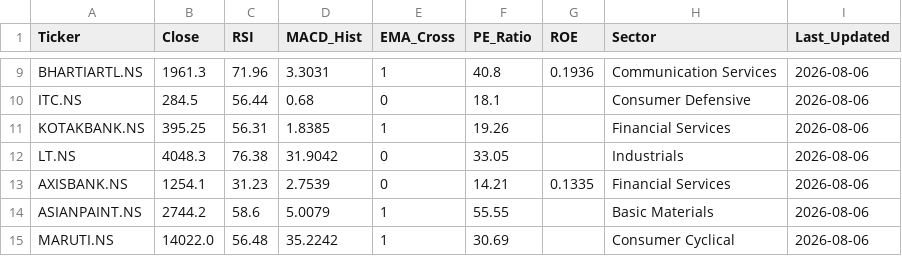
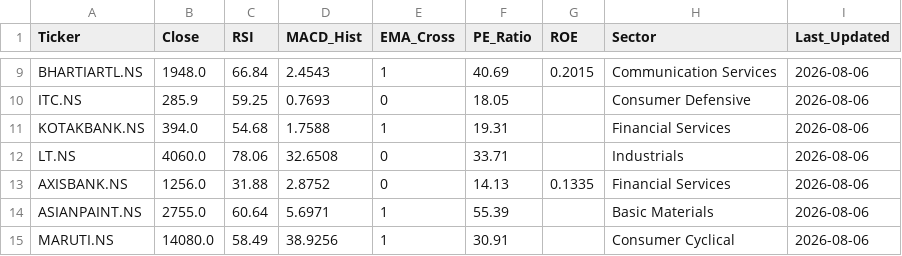
Before and after one commit to nikhilwaghmode55-Dynamite/stock-screener, a CSV file: precomputed_signals.csv, drawn as a sheet; only a part is shown, gaps mark what is left out; the diff covers the shown part only; the diff names each change by its address in the sheet, - before the commit and + after, or states it on an @@ line.

```diff
--- a/precomputed_signals.csv
+++ b/precomputed_signals.csv
-B9 (Close): 1961.3
+B9 (Close): 1948.0
-C9 (RSI): 71.96
+C9 (RSI): 66.84
-D9 (MACD_Hist): 3.3031
+D9 (MACD_Hist): 2.4543
-F9 (PE_Ratio): 40.8
+F9 (PE_Ratio): 40.69
-G9 (ROE): 0.1936
+G9 (ROE): 0.2015
-B10 (Close): 284.5
+B10 (Close): 285.9
-C10 (RSI): 56.44
+C10 (RSI): 59.25
-D10 (MACD_Hist): 0.68
+D10 (MACD_Hist): 0.7693
-F10 (PE_Ratio): 18.1
+F10 (PE_Ratio): 18.05
-B11 (Close): 395.25
+B11 (Close): 394.0
-C11 (RSI): 56.31
+C11 (RSI): 54.68
-D11 (MACD_Hist): 1.8385
+D11 (MACD_Hist): 1.7588
-F11 (PE_Ratio): 19.26
+F11 (PE_Ratio): 19.31
-B12 (Close): 4048.3
+B12 (Close): 4060.0
-C12 (RSI): 76.38
+C12 (RSI): 78.06
-D12 (MACD_Hist): 31.9042
+D12 (MACD_Hist): 32.6508
-F12 (PE_Ratio): 33.05
+F12 (PE_Ratio): 33.71
-B13 (Close): 1254.1
+B13 (Close): 1256.0
-C13 (RSI): 31.23
+C13 (RSI): 31.88
-D13 (MACD_Hist): 2.7539
+D13 (MACD_Hist): 2.8752
-F13 (PE_Ratio): 14.21
+F13 (PE_Ratio): 14.13
-B14 (Close): 2744.2
+B14 (Close): 2755.0
-C14 (RSI): 58.6
+C14 (RSI): 60.64
-D14 (MACD_Hist): 5.0079
+D14 (MACD_Hist): 5.6971
-F14 (PE_Ratio): 55.55
+F14 (PE_Ratio): 55.39
-B15 (Close): 14022.0
+B15 (Close): 14080.0
-C15 (RSI): 56.48
+C15 (RSI): 58.49
-D15 (MACD_Hist): 35.2242
+D15 (MACD_Hist): 38.9256
-F15 (PE_Ratio): 30.69
+F15 (PE_Ratio): 30.91
```
Also changed, not shown: 165 edited cells elsewhere in this file.
